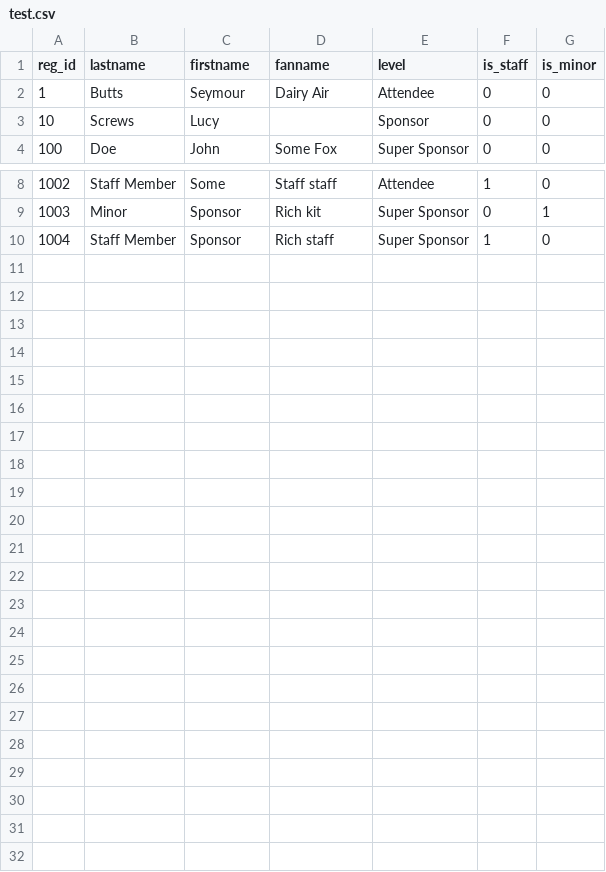
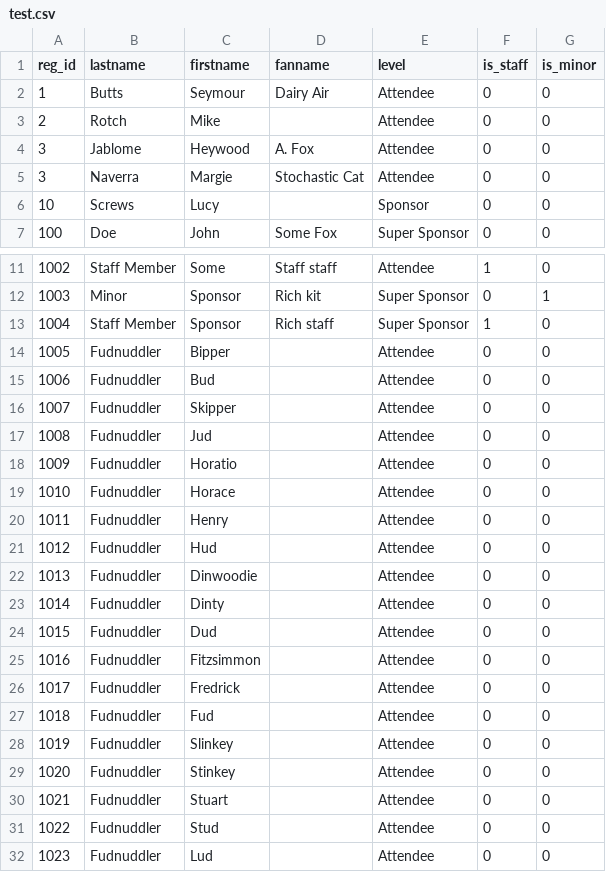
Before and after one commit to ArcTheCollie/RegFoxLabelMaker, a CSV file: test.csv, drawn as a sheet; only a part is shown, gaps mark what is left out.

```diff
--- a/test.csv
+++ b/test.csv
@@ -2,2 +2,5 @@ reg_id,lastname,firstname,fanname,level,is_staff,is_minor
 1,Butts,Seymour,Dairy Air,Attendee,0,0
+2,Rotch,Mike,,Attendee,0,0
+3,Jablome,Heywood,A. Fox,Attendee,0,0
+3,Naverra,Margie,Stochastic Cat,Attendee,0,0
 10,Screws,Lucy,,Sponsor,0,0
@@ -10 +13,20 @@ reg_id,lastname,firstname,fanname,level,is_staff,is_minor
 1004,Staff Member,Sponsor,Rich staff,Super Sponsor,1,0
+1005,Fudnuddler,Bipper,,Attendee,0,0
+1006,Fudnuddler,Bud,,Attendee,0,0
+1007,Fudnuddler,Skipper,,Attendee,0,0
+1008,Fudnuddler,Jud,,Attendee,0,0
+1009,Fudnuddler,Horatio,,Attendee,0,0
+1010,Fudnuddler,Horace,,Attendee,0,0
+1011,Fudnuddler,Henry,,Attendee,0,0
+1012,Fudnuddler,Hud,,Attendee,0,0
+1013,Fudnuddler,Dinwoodie,,Attendee,0,0
+1014,Fudnuddler,Dinty,,Attendee,0,0
+1015,Fudnuddler,Dud,,Attendee,0,0
+1016,Fudnuddler,Fitzsimmon,,Attendee,0,0
+1017,Fudnuddler,Fredrick,,Attendee,0,0
+1018,Fudnuddler,Fud,,Attendee,0,0
+1019,Fudnuddler,Slinkey,,Attendee,0,0
+1020,Fudnuddler,Stinkey,,Attendee,0,0
+1021,Fudnuddler,Stuart,,Attendee,0,0
+1022,Fudnuddler,Stud,,Attendee,0,0
+1023,Fudnuddler,Lud,,Attendee,0,0
```
Also changed, not shown: 1 other file.
